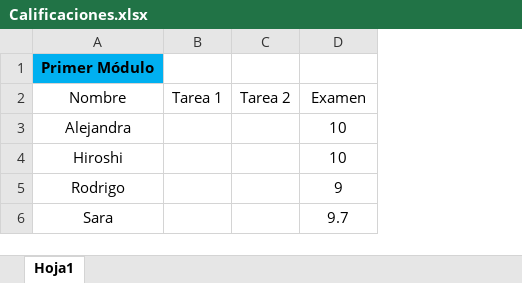
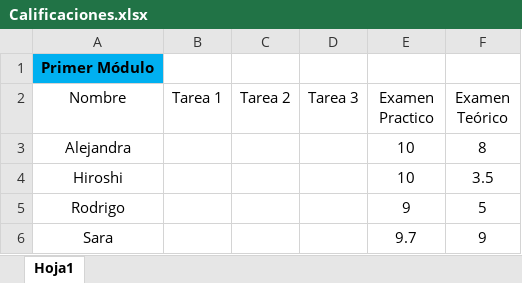
Before and after one commit to HugoV26/py_course, an Excel workbook: Calificaciones.xlsx, sheet Hoja1, drawn as a sheet; values as stored, in another font and other column widths than the file's, no borders; table styles not drawn; addresses are those after the commit; the diff names each change by its address in the sheet, - before the commit and + after, or states it on an @@ line.

Commit message:
Calificaciones Examen Teórico y acomodo de archivos

```diff
--- a/Calificaciones.xlsx (sheet Hoja1)
+++ b/Calificaciones.xlsx (sheet Hoja1)
+column D (Tarea 3), empty
+column F (Examen Teórico), rows 3-6: 8 | 3.5 | 5 | 9
-E2: Examen
+E2: Examen Practico
```
Also changed, not shown: 27 other files.
